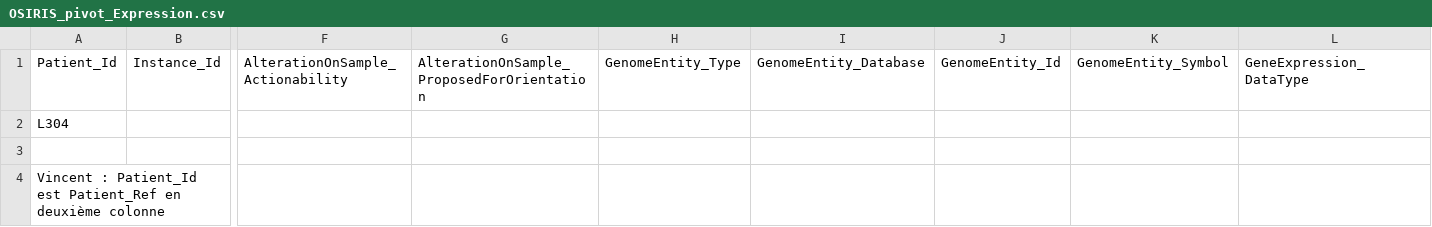
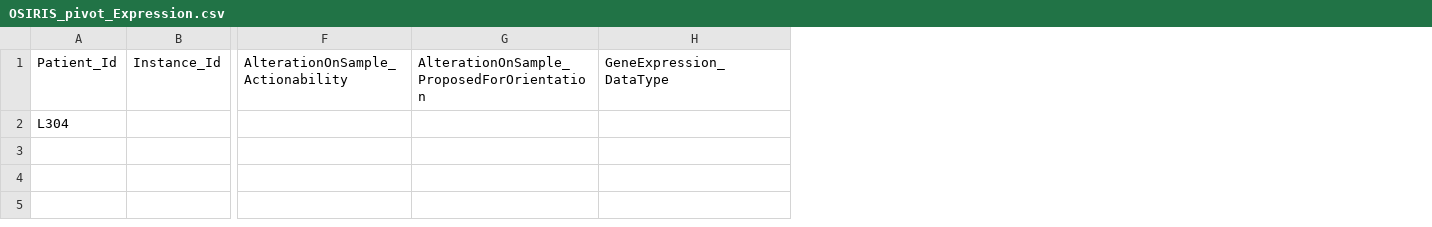
Before and after one commit to tbaudier/OSIRIS, a CSV file: pivot/OSIRIS_pivot_Expression.csv, drawn as a sheet; only a part is shown, gaps mark what is left out; rows hold the shown columns only; the diff names each change by its address in the sheet, - before the commit and + after, or states it on an @@ line.

Commit message:
move down annotation Pfam properties and update pivot files

```diff
--- a/pivot/OSIRIS_pivot_Expression.csv
+++ b/pivot/OSIRIS_pivot_Expression.csv
-column H, row 1: GenomeEntity_Type
-column I, row 1: GenomeEntity_Database
-column J, row 1: GenomeEntity_Id
-column K, row 1: GenomeEntity_Symbol
-row 3: (empty)
-row 4: Vincent : Patient_Id est Patient_Ref en deuxième colonne
```
Also changed, not shown: data/DataElementConcept.tsv, pivot/OSIRIS_pivot_Annotation.csv.
